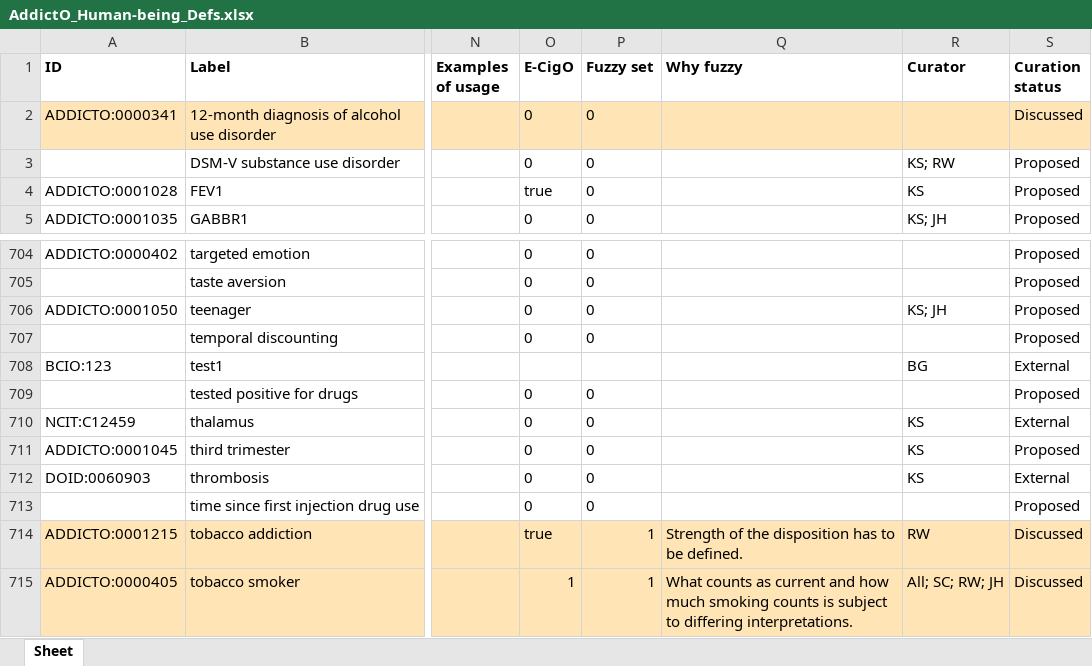
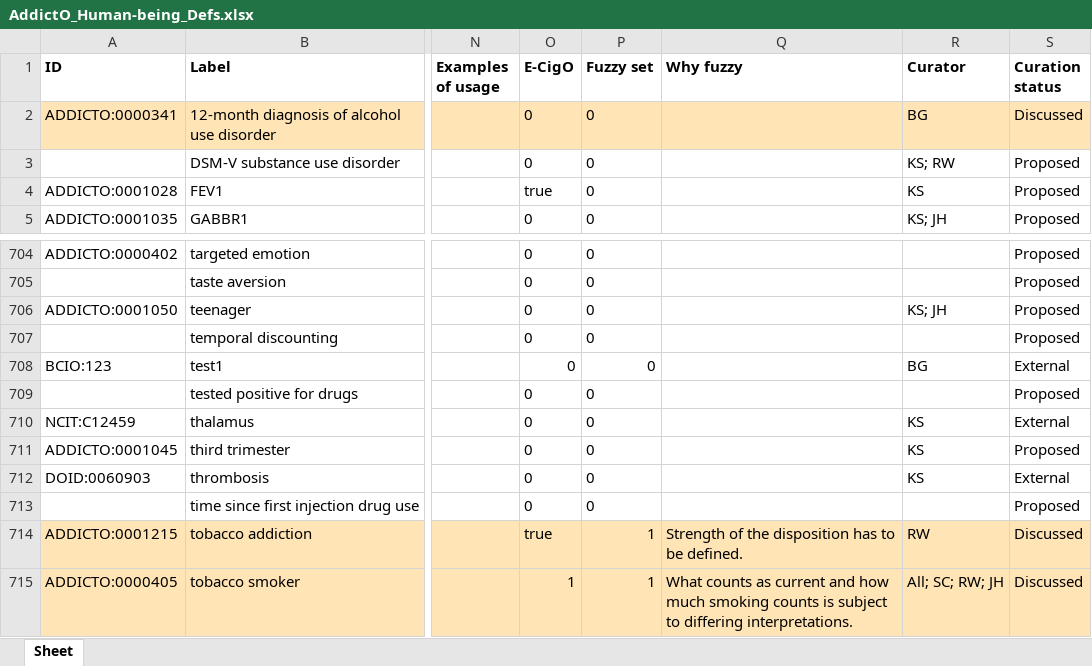
Before and after one commit to b-gehrke/addiction-ontology, an Excel workbook: inputs/AddictO_Human-being_Defs.xlsx, sheet Sheet, drawn as a sheet; only a part is shown, gaps mark what is left out; values as stored, in another font and other column widths than the file's, no borders; the diff names each change by its address in the sheet, - before the commit and + after, or states it on an @@ line.

Commit message:
Updating AddictO_Human-being_Defs.xlsx

```diff
--- a/inputs/AddictO_Human-being_Defs.xlsx (sheet Sheet)
+++ b/inputs/AddictO_Human-being_Defs.xlsx (sheet Sheet)
-R2 (Curator): (empty)
+R2 (Curator): BG
-O708 (E-CigO): (empty)
+O708 (E-CigO): 0
-P708 (Fuzzy set): (empty)
+P708 (Fuzzy set): 0
```
